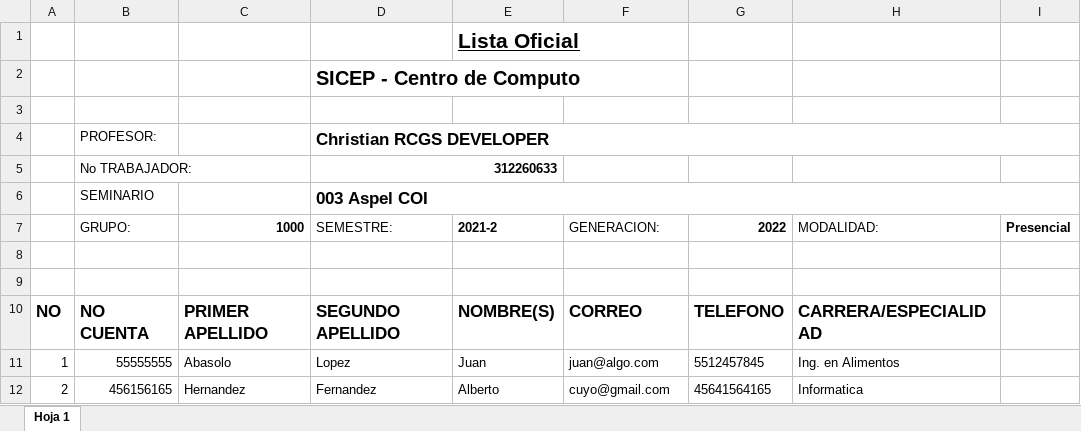
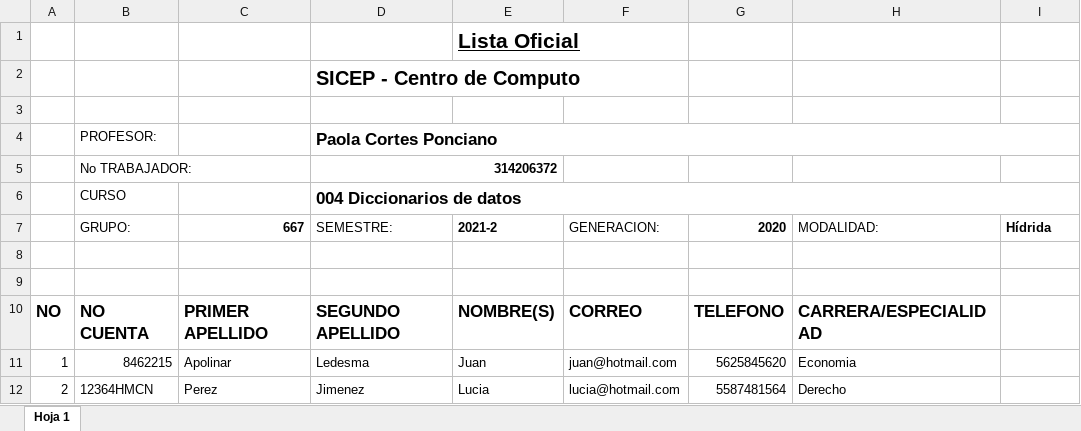
Before and after one commit to chrisPumita/sicep, an Excel workbook: app/reportes/reporte.xlsx, sheet Hoja 1, drawn as a sheet; values as stored, in another font and other column widths than the file's, no borders; removed rows and columns are numbered as before the commit, all else as after; the diff names each change by its address in the sheet, - before the commit and + after, or states it on an @@ line.

```diff
--- a/app/reportes/reporte.xlsx (sheet Hoja 1)
+++ b/app/reportes/reporte.xlsx (sheet Hoja 1)
-D4 (SEMESTRE:): Christian RCGS DEVELOPER
+D4 (SEMESTRE:): Paola Cortes Ponciano
-D5 (SEMESTRE:): 312260633
+D5 (SEMESTRE:): 314206372
-row 6:  | SEMINARIO |  | 003 Aspel COI
+row 6:  | CURSO |  | 004 Diccionarios de datos
-C7: 1000
+C7: 667
-G7: 2022
+G7: 2020
-I7: Presencial
+I7: Hídrida
-B11 (GRUPO:): 55555555
+B11 (GRUPO:): 8462215
-C11 (667): Abasolo
+C11 (667): Apolinar
-D11 (SEMESTRE:): Lopez
+D11 (SEMESTRE:): Ledesma
-F11 (GENERACION:): juan@algo.com
+F11 (GENERACION:): juan@hotmail.com
-G11 (2020): 5512457845
+G11 (2020): 5625845620
-H11 (MODALIDAD:): Ing. en Alimentos
+H11 (MODALIDAD:): Economia
-row 12: 2 | 456156165 | Hernandez | Fernandez | Alberto | cuyo@gmail.com | 45641564165 | Informatica
+row 12: 2 | 12364HMCN | Perez | Jimenez | Lucia | lucia@hotmail.com | 5587481564 | Derecho
```
Also changed, not shown: 4 other files.
